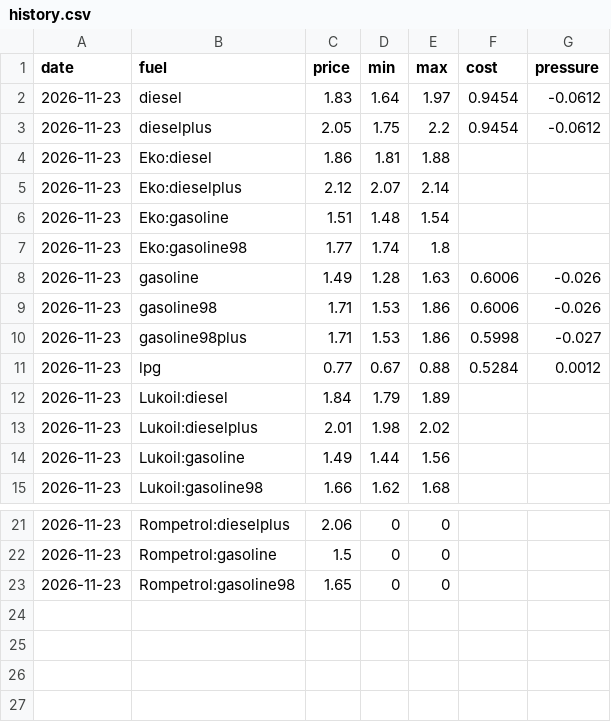
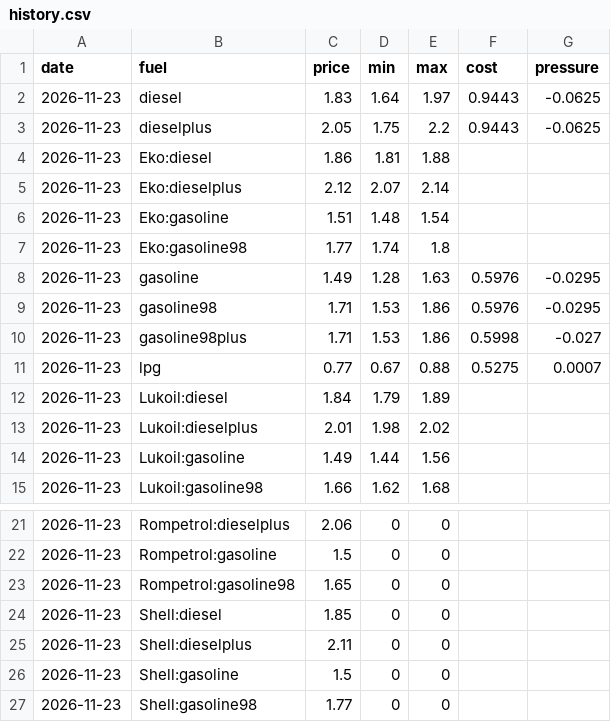
Before and after one commit to nikx111/gorivo, a CSV file: data/history.csv, drawn as a sheet; only a part is shown, gaps mark what is left out.

```diff
--- a/data/history.csv
+++ b/data/history.csv
@@ -1,4 +1,4 @@
 date,fuel,price,min,max,cost,pressure
-2026-11-23,diesel,1.83,1.64,1.97,0.9454,-0.0612
-2026-11-23,dieselplus,2.05,1.75,2.2,0.9454,-0.0612
+2026-11-23,diesel,1.83,1.64,1.97,0.9443,-0.0625
+2026-11-23,dieselplus,2.05,1.75,2.2,0.9443,-0.0625
 2026-11-23,Eko:diesel,1.86,1.81,1.88,,
@@ -7,6 +7,6 @@ date,fuel,price,min,max,cost,pressure
 2026-11-23,Eko:gasoline98,1.77,1.74,1.8,,
-2026-11-23,gasoline,1.49,1.28,1.63,0.6006,-0.026
-2026-11-23,gasoline98,1.71,1.53,1.86,0.6006,-0.026
+2026-11-23,gasoline,1.49,1.28,1.63,0.5976,-0.0295
+2026-11-23,gasoline98,1.71,1.53,1.86,0.5976,-0.0295
 2026-11-23,gasoline98plus,1.71,1.53,1.86,0.5998,-0.027
-2026-11-23,lpg,0.77,0.67,0.88,0.5284,0.0012
+2026-11-23,lpg,0.77,0.67,0.88,0.5275,0.0007
 2026-11-23,Lukoil:diesel,1.84,1.79,1.89,,
@@ -23 +23,5 @@ date,fuel,price,min,max,cost,pressure
 2026-11-23,Rompetrol:gasoline98,1.65,0,0,,
+2026-11-23,Shell:diesel,1.85,0,0,,
+2026-11-23,Shell:dieselplus,2.11,0,0,,
+2026-11-23,Shell:gasoline,1.5,0,0,,
+2026-11-23,Shell:gasoline98,1.77,0,0,,
```
Also changed, not shown: 8 other files.
